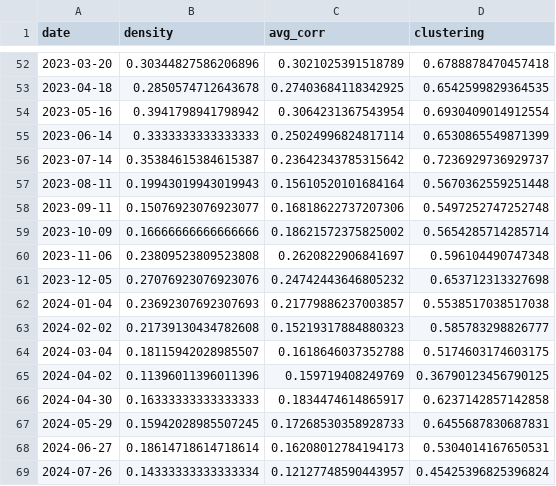
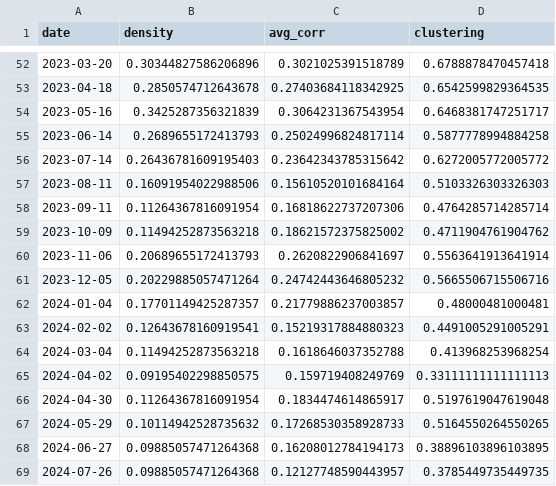
Before and after one commit to KartikMehra22/AxiomAlpha, a CSV file: data/processed/dynamic_graph_metrics.csv, drawn as a sheet; only a part is shown, gaps mark what is left out; the diff covers the shown part only.

```diff
--- a/data/processed/dynamic_graph_metrics.csv
+++ b/data/processed/dynamic_graph_metrics.csv
@@ -53,17 +53,17 @@ date,density,avg_corr,clustering
 2023-04-18,0.2850574712643678,0.27403684118342925,0.6542599829364535
-2023-05-16,0.3941798941798942,0.3064231367543954,0.6930409014912554
-2023-06-14,0.3333333333333333,0.25024996824817114,0.6530865549871399
-2023-07-14,0.35384615384615387,0.23642343785315642,0.7236929736929737
-2023-08-11,0.19943019943019943,0.15610520101684164,0.5670362559251448
-2023-09-11,0.15076923076923077,0.16818622737207306,0.5497252747252748
-2023-10-09,0.16666666666666666,0.18621572375825002,0.5654285714285714
-2023-11-06,0.23809523809523808,0.2620822906841697,0.596104490747348
-2023-12-05,0.27076923076923076,0.24742443646805232,0.653712313327698
-2024-01-04,0.23692307692307693,0.21779886237003857,0.5538517038517038
-2024-02-02,0.21739130434782608,0.15219317884880323,0.585783298826777
-2024-03-04,0.18115942028985507,0.1618646037352788,0.5174603174603175
-2024-04-02,0.11396011396011396,0.159719408249769,0.36790123456790125
-2024-04-30,0.16333333333333333,0.1834474614865917,0.6237142857142858
-2024-05-29,0.15942028985507245,0.17268530358928733,0.6455687830687831
-2024-06-27,0.18614718614718614,0.16208012784194173,0.5304014167650531
-2024-07-26,0.14333333333333334,0.12127748590443957,0.45425396825396824
+2023-05-16,0.3425287356321839,0.3064231367543954,0.6468381747251717
+2023-06-14,0.2689655172413793,0.25024996824817114,0.5877778994884258
+2023-07-14,0.26436781609195403,0.23642343785315642,0.6272005772005772
+2023-08-11,0.16091954022988506,0.15610520101684164,0.5103326303326303
+2023-09-11,0.11264367816091954,0.16818622737207306,0.4764285714285714
+2023-10-09,0.11494252873563218,0.18621572375825002,0.4711904761904762
+2023-11-06,0.20689655172413793,0.2620822906841697,0.5563641913641914
+2023-12-05,0.20229885057471264,0.24742443646805232,0.5665506715506716
+2024-01-04,0.17701149425287357,0.21779886237003857,0.48000481000481
+2024-02-02,0.12643678160919541,0.15219317884880323,0.4491005291005291
+2024-03-04,0.11494252873563218,0.1618646037352788,0.413968253968254
+2024-04-02,0.09195402298850575,0.159719408249769,0.33111111111111113
+2024-04-30,0.11264367816091954,0.1834474614865917,0.5197619047619048
+2024-05-29,0.10114942528735632,0.17268530358928733,0.5164550264550265
+2024-06-27,0.09885057471264368,0.16208012784194173,0.38896103896103895
+2024-07-26,0.09885057471264368,0.12127748590443957,0.3785449735449735
```
Also changed, not shown: 72 edited cells elsewhere in this file, 4 other files.
